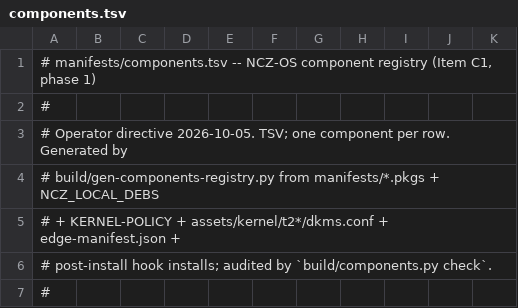
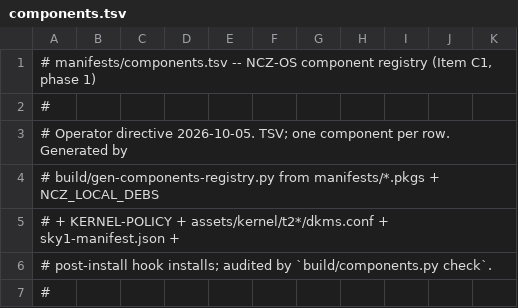
Before and after one commit to ncz-os/cix-installer, a TSV file: manifests/components.tsv, drawn as a sheet; only a part is shown; the diff covers the shown part only.

Commit message:
fix: stop live install paths reading the retired edge kernel
The unified 7.3 policy retired assets/kernel/edge and made
assets/kernel/mainline the one Sky1 kernel. write-usb-image already
stages mainline, but the installer still required the deleted channel
on the install path.

post-install/72-rescue-partition.sh checked and copied
ASSETS_KERNEL/edge/{Image-cixmini.bin,modules-cixmini.tgz}. A mainline-only
payload (what build-squashfs-layers.sh ships after it deletes edge/) fails
that check, never writes RESCUE_READY, and 70-bootloader.sh then refuses.
The arm64 rescue kernel is the shipping mainline kernel. build-refind-esp.py
also still listed an edge channel in the arm64 info line, so the ESP banner
reported a kernel that is not staged.

post-install/11-fix-cixmini-boot.sh still bucketed *-rcN-* kernels into
KVER_EDGE. The shipping kernel is 7.3.0-rc6-sky1-ncz, so that bucket put
the only installed kernel in a slot ncz-refind-refresh.sh ignores.
post-install/70-bootloader.sh still read a second KVER_LIST_AMD64 line as
KVER_EDGE. Both now leave KVER_EDGE empty and use the one shipping kernel.
80-npu.sh and 81-vpu.sh labelled that same KVER_NEXT kernel "edge"; the
label is now mainline, matching where the overlay is staged.

gen-components-registry.py still emitted sky1-edge-kernel and
amd64-edge-kernel rows from EDGE_BASE and a missing edge-manifest.json.
It reads sky1-manifest.json and no longer grows those rows.
build/test-rescue-kernel-channel.sh proves the rescue hook resolves
mainline and does not resolve an edge-only payload.

```diff
--- a/manifests/components.tsv
+++ b/manifests/components.tsv
@@ -4,3 +4,3 @@
 # build/gen-components-registry.py from manifests/*.pkgs + NCZ_LOCAL_DEBS
-# + KERNEL-POLICY + assets/kernel/t2*/dkms.conf + edge-manifest.json +
+# + KERNEL-POLICY + assets/kernel/t2*/dkms.conf + sky1-manifest.json +
 # post-install hook installs; audited by `build/components.py check`.
```
Also changed, not shown: 2 removed rows and 24 edited cells elsewhere in this file, docs/platform-inventory.tsv, 9 other files.
